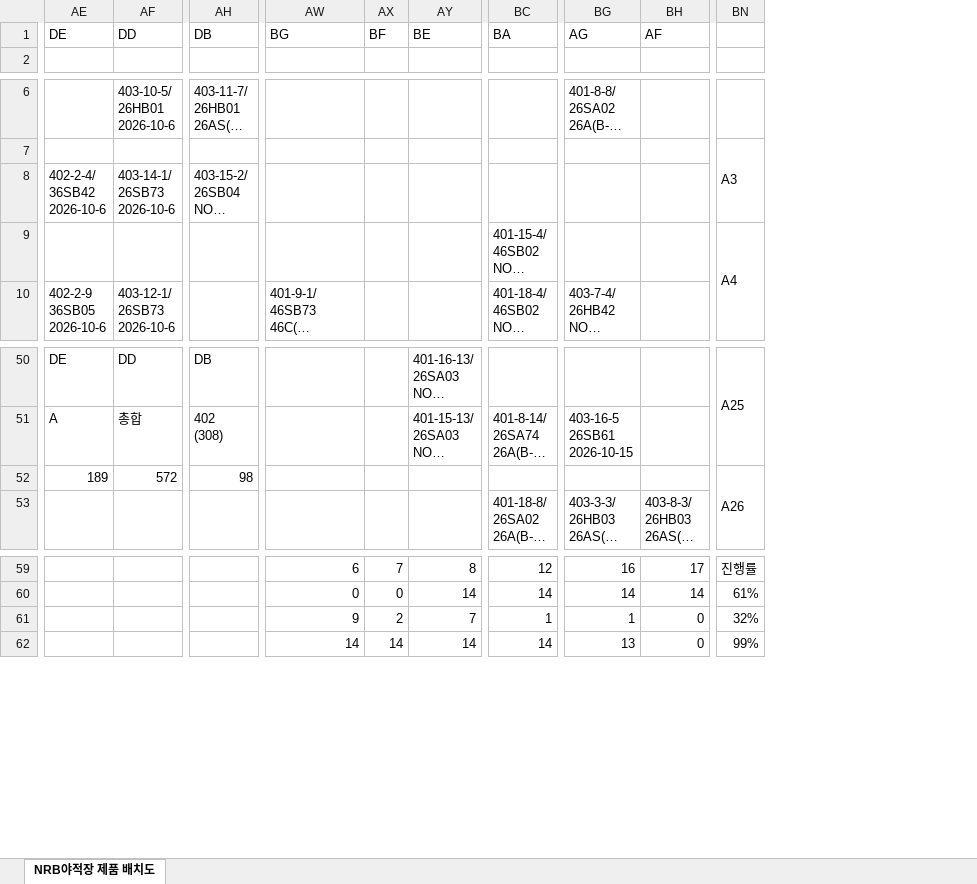
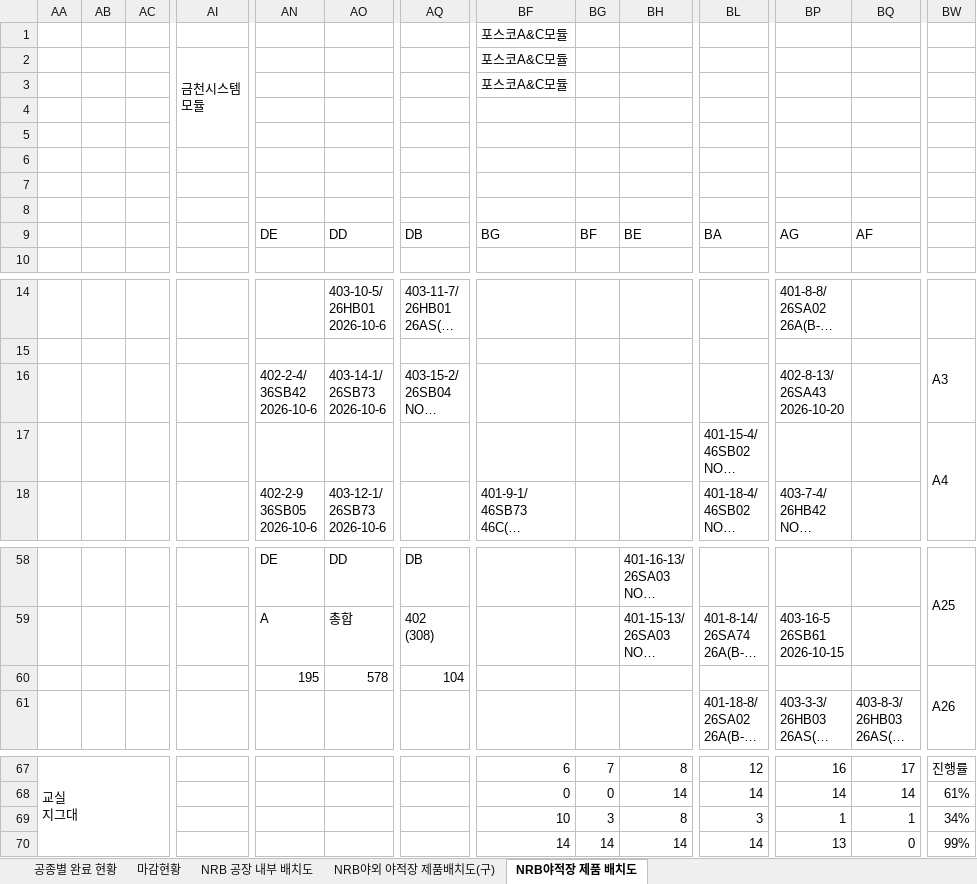
Before and after one commit to leejunyong1201/nrb, an Excel workbook: data.xlsx, sheet NRB야적장 제품 배치도, drawn as a sheet; only a part is shown, gaps mark what is left out; long unchanged cells end in …; values as stored, in another font and other column widths than the file's, no cell formats; addresses are those after the commit; rows hold the shown columns only; ↵ is a line break in a cell; the diff covers the shown part only; the diff names each change by its address in the sheet, - before the commit and + after, or states it on an @@ line.

```diff
--- a/data.xlsx (sheet NRB야적장 제품 배치도)
+++ b/data.xlsx (sheet NRB야적장 제품 배치도)
+sheet tab: 공종별 완료 현황
+sheet tab: 마감현황
+sheet tab: NRB 공장 내부 배치도
+sheet tab: NRB야외 야적장 제품배치도(구)
+column AA, row 67: 교실 ↵ 지그대
+column AB, empty
+column AC, empty
+column AI, empty
+row 1:  |  |  |  |  |  |  | 포스코A&C모듈
+row 2:  |  |  | 금천시스템 ↵ 모듈 |  |  |  | 포스코A&C모듈
+row 3:  |  |  |  |  |  |  | 포스코A&C모듈
+row 4: (empty)
+row 5: (empty)
+row 6: (empty)
+row 7: (empty)
+row 8: (empty)
-BP16: (empty)
+BP16: 402-8-13/ ↵ 26SA43 ↵ 2026-10-20
-AN60: 189
+AN60: 195
-AO60: 572
+AO60: 578
-AQ60: 98
+AQ60: 104
-BF69: 9
+BF69: 10
-BG69: 2
+BG69: 3
-BH69: 7
+BH69: 8
-BL69: 1
+BL69: 3
-BQ69: 0
+BQ69: 1
-BW69: 32%
+BW69: 34%
```
Also changed, not shown: 5 added columns and 31 edited cells elsewhere in this sheet, cell formats, formulas that keep their value, hidden cells, charts or pictures.
